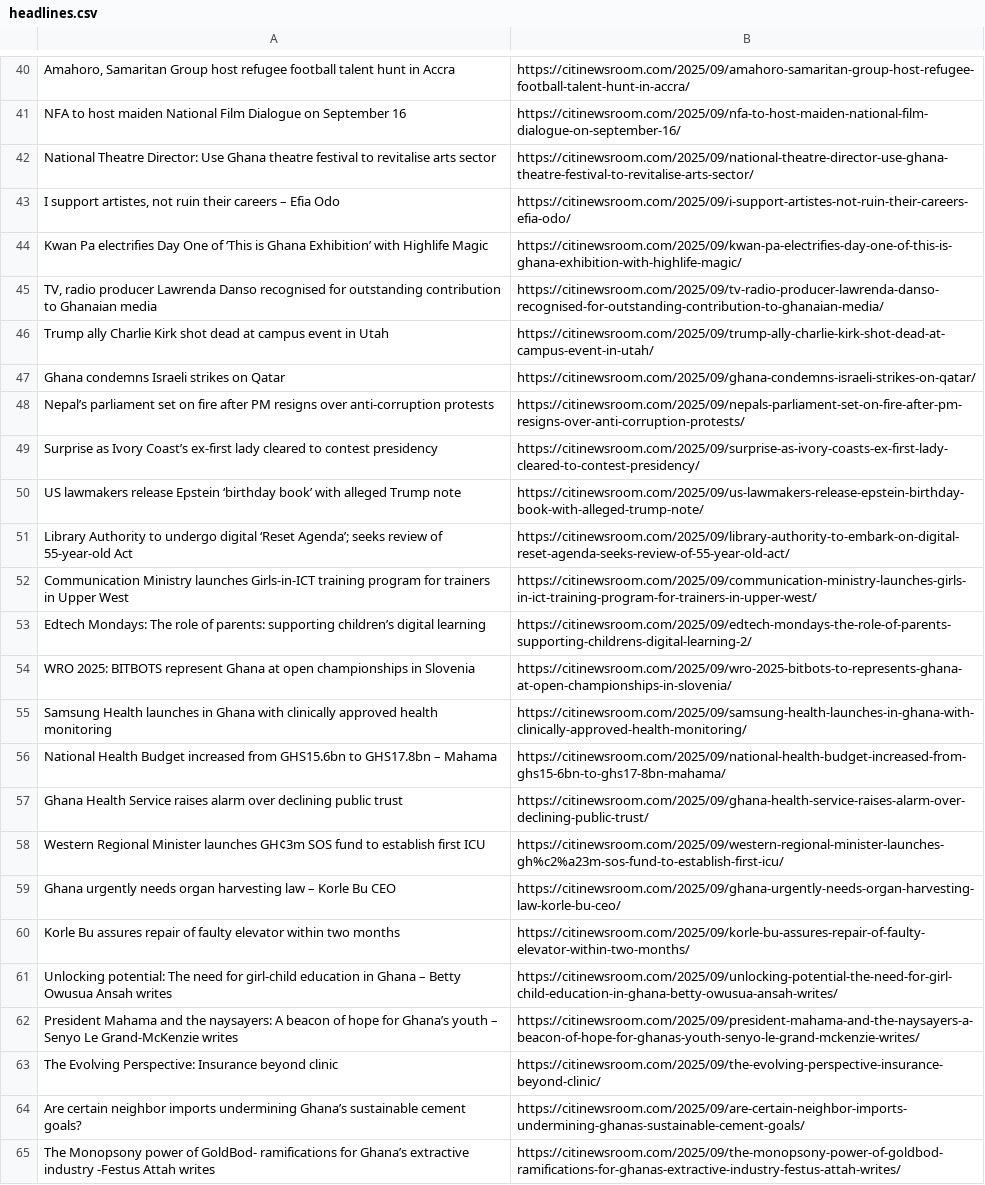
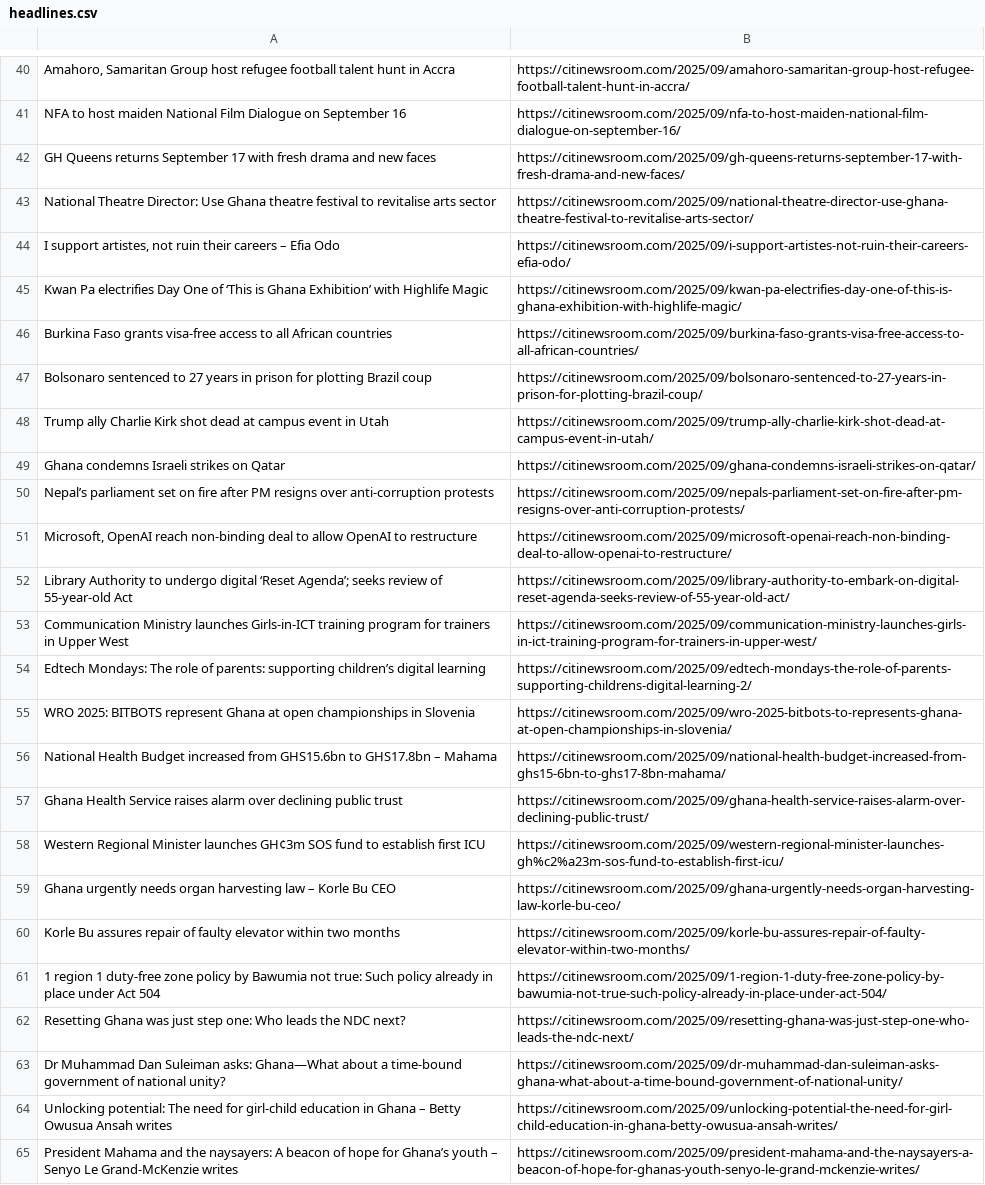
Before and after one commit to Annerquaye/citi-scraper, a CSV file: data/headlines.csv, drawn as a sheet; only a part is shown, gaps mark what is left out; removed rows and columns are numbered as before the commit, all else as after; the diff covers the shown part only; the diff names each change by its address in the sheet, - before the commit and + after, or states it on an @@ line.

```diff
--- a/data/headlines.csv
+++ b/data/headlines.csv
+row 42: GH Queens returns September 17 with fresh drama and new faces | https://citinewsroom.com/2025/09/gh-queens-returns-september-17-with-fresh-drama-and-new-faces/
-row 45: TV, radio producer Lawrenda Danso recognised for outstanding contribution to Ghanaian media | https://citinewsroom.com/2025/09/tv-radio-producer-lawrenda-danso-recognised-for-outstanding-contribution-to-ghanaian-media/
+row 46: Burkina Faso grants visa-free access to all African countries | https://citinewsroom.com/2025/09/burkina-faso-grants-visa-free-access-to-all-african-countries/
+row 47: Bolsonaro sentenced to 27 years in prison for plotting Brazil coup | https://citinewsroom.com/2025/09/bolsonaro-sentenced-to-27-years-in-prison-for-plotting-brazil-coup/
-row 49: Surprise as Ivory Coast’s ex-first lady cleared to contest presidency | https://citinewsroom.com/2025/09/surprise-as-ivory-coasts-ex-first-lady-cleared-to-contest-presidency/
-row 50: US lawmakers release Epstein ‘birthday book’ with alleged Trump note | https://citinewsroom.com/2025/09/us-lawmakers-release-epstein-birthday-book-with-alleged-trump-note/
+row 51: Microsoft, OpenAI reach non-binding deal to allow OpenAI to restructure | https://citinewsroom.com/2025/09/microsoft-openai-reach-non-binding-deal-to-allow-openai-to-restructure/
-row 55: Samsung Health launches in Ghana with clinically approved health monitoring | https://citinewsroom.com/2025/09/samsung-health-launches-in-ghana-with-clinically-approved-health-monitoring/
+row 61: 1 region 1 duty-free zone policy by Bawumia not true: Such policy already in place under Act 504 | https://citinewsroom.com/2025/09/1-region-1-duty-free-zone-policy-by-bawumia-not-true-such-policy-already-in-place-under-act-504/
+row 62: Resetting Ghana was just step one: Who leads the NDC next? | https://citinewsroom.com/2025/09/resetting-ghana-was-just-step-one-who-leads-the-ndc-next/
+row 63: Dr Muhammad Dan Suleiman asks: Ghana—What about a time-bound government of national unity? | https://citinewsroom.com/2025/09/dr-muhammad-dan-suleiman-asks-ghana-what-about-a-time-bound-government-of-national-unity/
-row 63: The Evolving Perspective: Insurance beyond clinic | https://citinewsroom.com/2025/09/the-evolving-perspective-insurance-beyond-clinic/
-row 64: Are certain neighbor imports undermining Ghana’s sustainable cement goals? | https://citinewsroom.com/2025/09/are-certain-neighbor-imports-undermining-ghanas-sustainable-cement-goals/
-row 65: The Monopsony power of GoldBod- ramifications for Ghana’s extractive industry -Festus Attah writes | https://citinewsroom.com/2025/09/the-monopsony-power-of-goldbod-ramifications-for-ghanas-extractive-industry-festus-attah-writes/
```
Also changed, not shown: 29 added rows, 29 removed rows and 2 edited cells elsewhere in this file.
